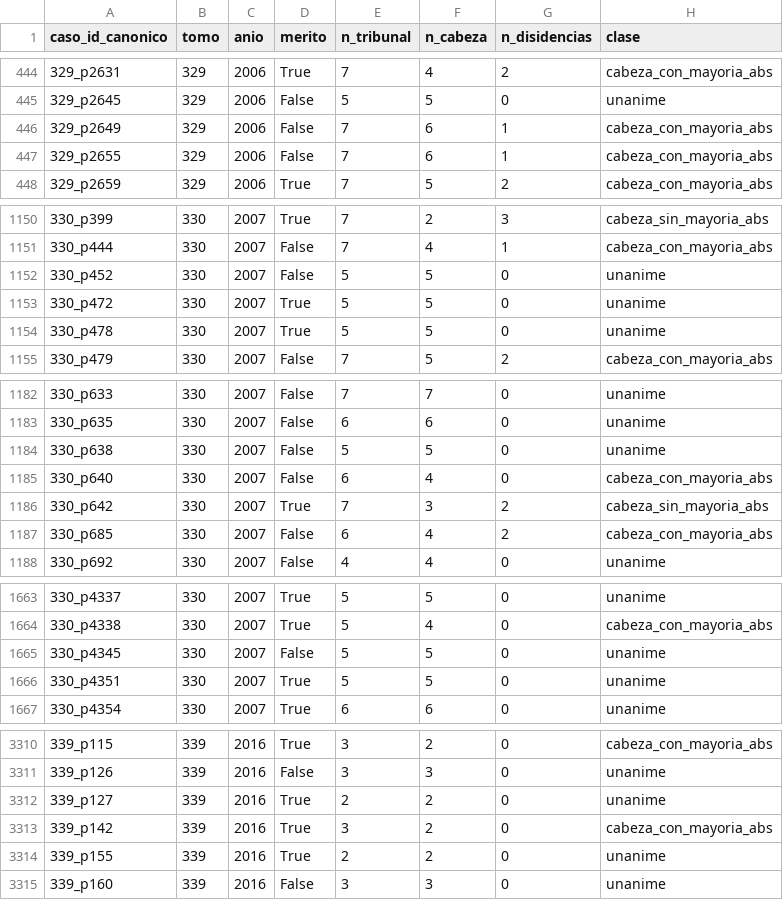
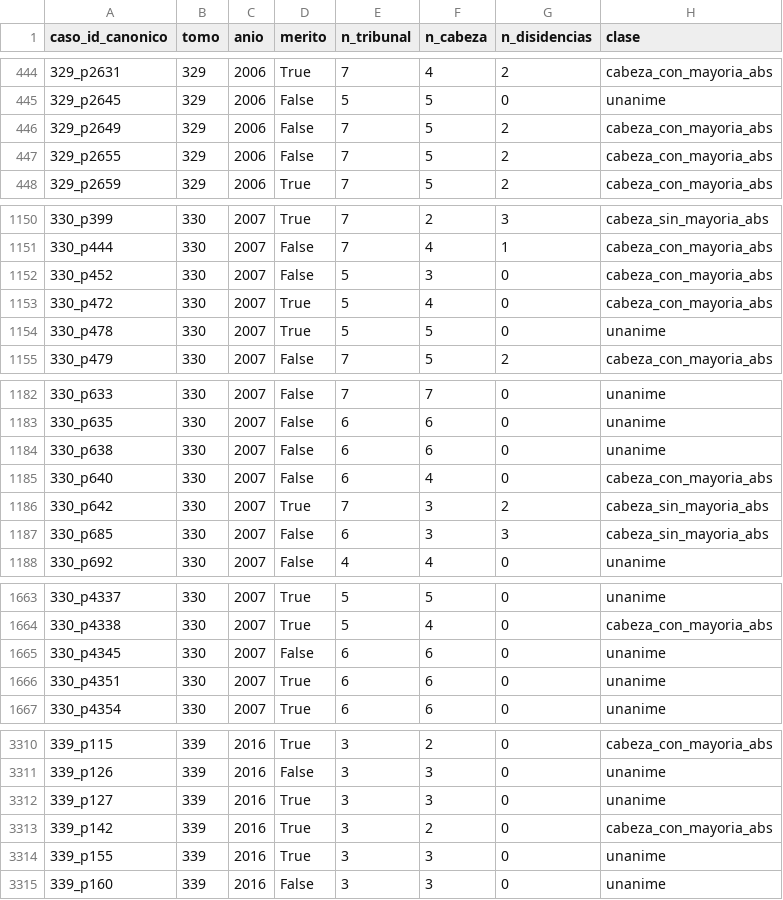
Before and after one commit to guillee1010/corpus-csjn, a CSV file: estadisticas/resultados/m67_mayoria_absoluta.csv, drawn as a sheet; only a part is shown, gaps mark what is left out; the diff covers the shown part only.

```diff
--- a/estadisticas/resultados/m67_mayoria_absoluta.csv
+++ b/estadisticas/resultados/m67_mayoria_absoluta.csv
@@ -445,4 +445,4 @@ caso_id_canonico,tomo,anio,merito,n_tribunal,n_cabeza,n_disidencias,clase
 329_p2645,329,2006,False,5,5,0,unanime
-329_p2649,329,2006,False,7,6,1,cabeza_con_mayoria_abs
-329_p2655,329,2006,False,7,6,1,cabeza_con_mayoria_abs
+329_p2649,329,2006,False,7,5,2,cabeza_con_mayoria_abs
+329_p2655,329,2006,False,7,5,2,cabeza_con_mayoria_abs
 329_p2659,329,2006,True,7,5,2,cabeza_con_mayoria_abs
@@ -1151,4 +1151,4 @@ caso_id_canonico,tomo,anio,merito,n_tribunal,n_cabeza,n_disidencias,clase
 330_p444,330,2007,False,7,4,1,cabeza_con_mayoria_abs
-330_p452,330,2007,False,5,5,0,unanime
-330_p472,330,2007,True,5,5,0,unanime
+330_p452,330,2007,False,5,3,0,cabeza_con_mayoria_abs
+330_p472,330,2007,True,5,4,0,cabeza_con_mayoria_abs
 330_p478,330,2007,True,5,5,0,unanime
@@ -1183,6 +1183,6 @@ caso_id_canonico,tomo,anio,merito,n_tribunal,n_cabeza,n_disidencias,clase
 330_p635,330,2007,False,6,6,0,unanime
-330_p638,330,2007,False,5,5,0,unanime
+330_p638,330,2007,False,6,6,0,unanime
 330_p640,330,2007,False,6,4,0,cabeza_con_mayoria_abs
 330_p642,330,2007,True,7,3,2,cabeza_sin_mayoria_abs
-330_p685,330,2007,False,6,4,2,cabeza_con_mayoria_abs
+330_p685,330,2007,False,6,3,3,cabeza_sin_mayoria_abs
 330_p692,330,2007,False,4,4,0,unanime
@@ -1664,4 +1664,4 @@ caso_id_canonico,tomo,anio,merito,n_tribunal,n_cabeza,n_disidencias,clase
 330_p4338,330,2007,True,5,4,0,cabeza_con_mayoria_abs
-330_p4345,330,2007,False,5,5,0,unanime
-330_p4351,330,2007,True,5,5,0,unanime
+330_p4345,330,2007,False,6,6,0,unanime
+330_p4351,330,2007,True,6,6,0,unanime
 330_p4354,330,2007,True,6,6,0,unanime
@@ -3311,5 +3311,5 @@ caso_id_canonico,tomo,anio,merito,n_tribunal,n_cabeza,n_disidencias,clase
 339_p126,339,2016,False,3,3,0,unanime
-339_p127,339,2016,True,2,2,0,unanime
+339_p127,339,2016,True,3,3,0,unanime
 339_p142,339,2016,True,3,2,0,cabeza_con_mayoria_abs
-339_p155,339,2016,True,2,2,0,unanime
+339_p155,339,2016,True,3,3,0,unanime
 339_p160,339,2016,False,3,3,0,unanime
```
Also changed, not shown: 103 edited cells elsewhere in this file.
